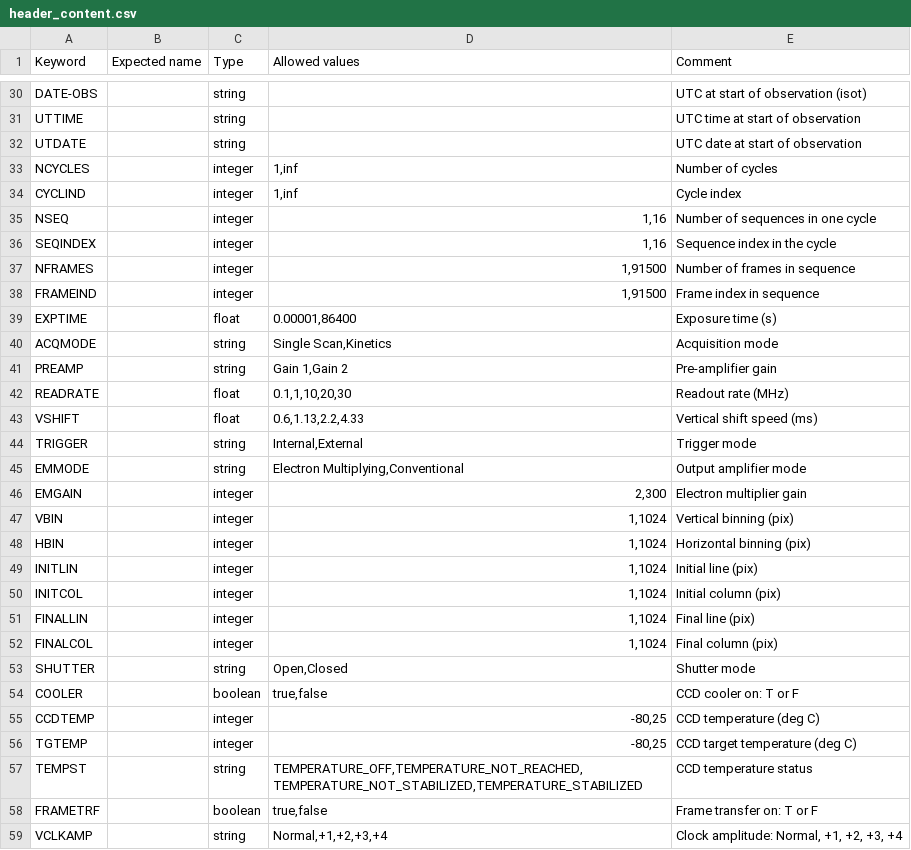
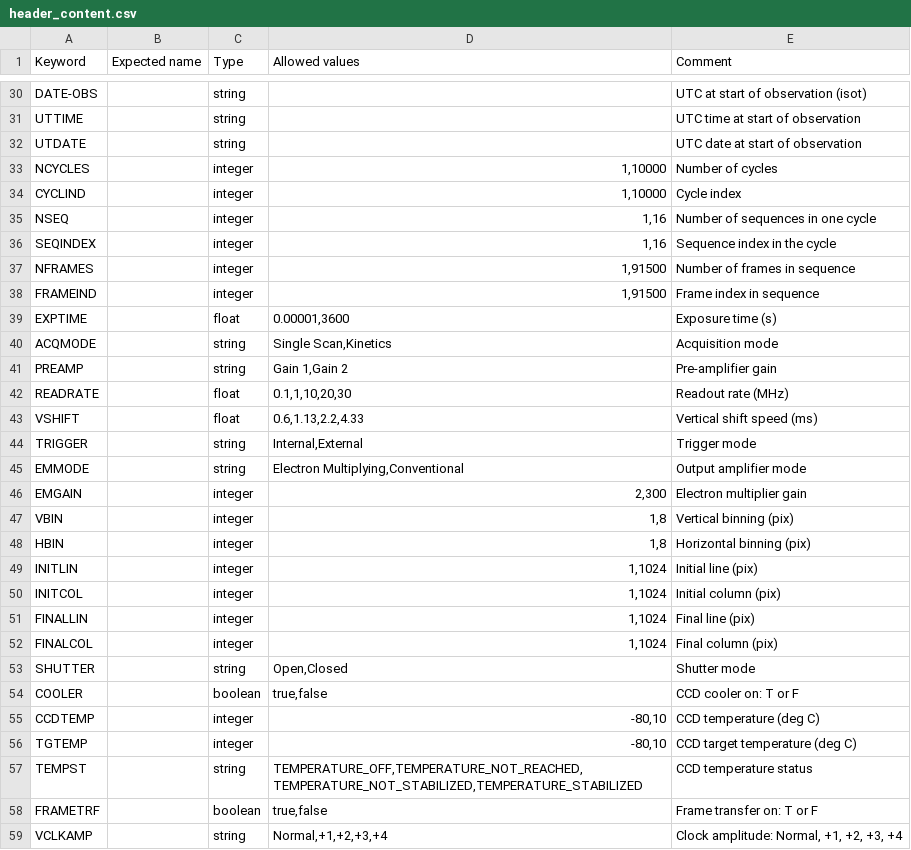
Before and after one commit to dev-LNA/S4ACS, a CSV file: src/csv/sparc4/header_content.csv, drawn as a sheet; only a part is shown, gaps mark what is left out.

```diff
--- a/src/csv/sparc4/header_content.csv
+++ b/src/csv/sparc4/header_content.csv
@@ -32,4 +32,4 @@ UTTIME;;string;;UTC time at start of observation
 UTDATE;;string;;UTC date at start of observation
-NCYCLES;;integer;1,inf;Number of cycles
-CYCLIND;;integer;1,inf;Cycle index
+NCYCLES;;integer;1,10000;Number of cycles
+CYCLIND;;integer;1,10000;Cycle index
 NSEQ;;integer;1,16;Number of sequences in one cycle
@@ -38,3 +38,3 @@ NFRAMES;;integer;1,91500;Number of frames in sequence
 FRAMEIND;;integer;1,91500;Frame index in sequence
-EXPTIME;;float;0.00001,86400;Exposure time (s)
+EXPTIME;;float;0.00001,3600;Exposure time (s)
 ACQMODE;;string;Single Scan,Kinetics;Acquisition mode
@@ -46,4 +46,4 @@ EMMODE;;string;Electron Multiplying,Conventional;Output amplifier mode
 EMGAIN;;integer;2,300;Electron multiplier gain
-VBIN;;integer;1,1024;Vertical binning (pix)
-HBIN;;integer;1,1024;Horizontal binning (pix)
+VBIN;;integer;1,8;Vertical binning (pix)
+HBIN;;integer;1,8;Horizontal binning (pix)
 INITLIN;;integer;1,1024;Initial line (pix)
@@ -54,4 +54,4 @@ SHUTTER;;string;Open,Closed;Shutter mode
 COOLER;;boolean;true,false;CCD cooler on: T or F
-CCDTEMP;;integer;-80,25;CCD temperature (deg C)
-TGTEMP;;integer;-80,25;CCD target temperature (deg C)
+CCDTEMP;;integer;-80,10;CCD temperature (deg C)
+TGTEMP;;integer;-80,10;CCD target temperature (deg C)
 TEMPST;;string;TEMPERATURE_OFF,TEMPERATURE_NOT_REACHED,TEMPERATURE_NOT_STABILIZED,TEMPERATURE_STABILIZED;CCD temperature status
```
Also changed, not shown: src/csv/sparc4/camera/params_limit_values.csv, 2 other files.
